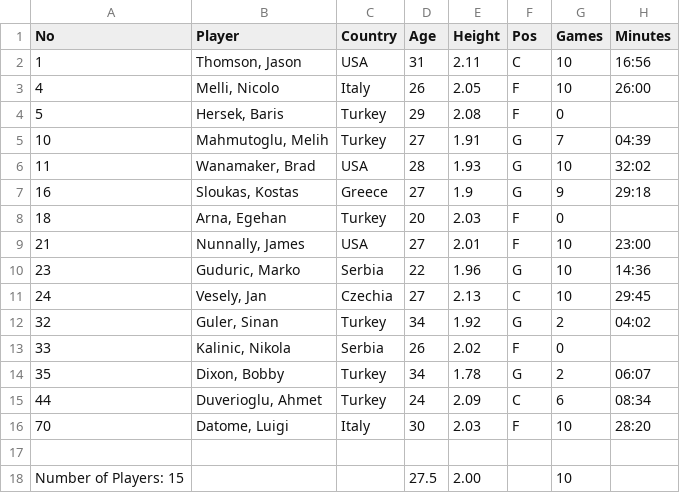
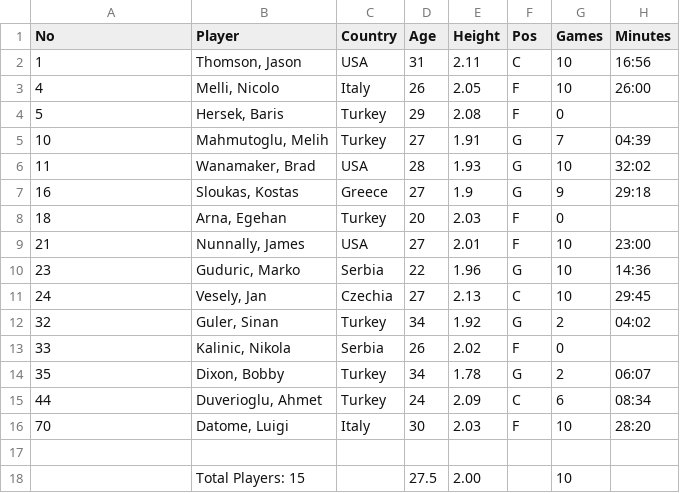
Before and after one commit to tiglifatih/a2-tiglifatih, a CSV file: a2_input.csv, drawn as a sheet; only a part is shown; the diff names each change by its address in the sheet, - before the commit and + after, or states it on an @@ line.

```diff
--- a/a2_input.csv
+++ b/a2_input.csv
-A18 (No): Number of Players: 15
+A18 (No): (empty)
-B18 (Player): (empty)
+B18 (Player): Total Players: 15
```
Also changed, not shown: 3 other files.
